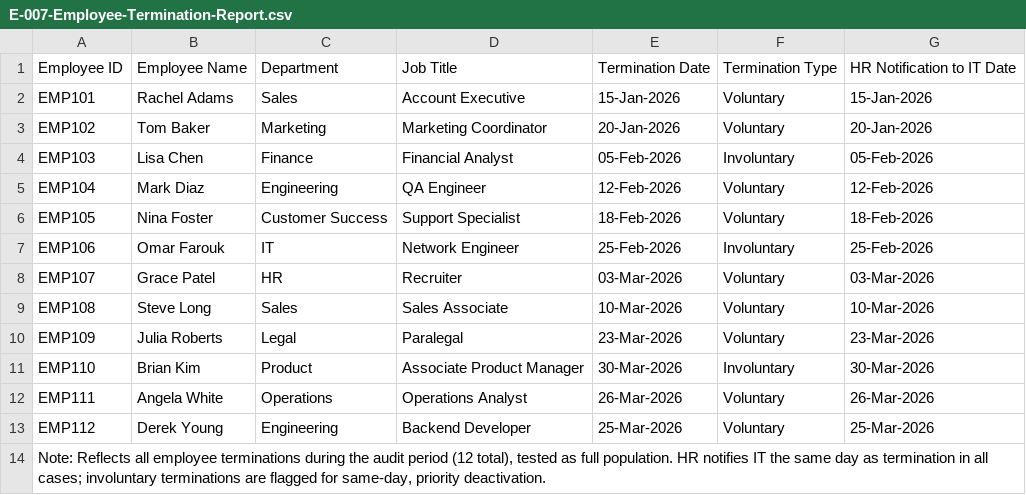
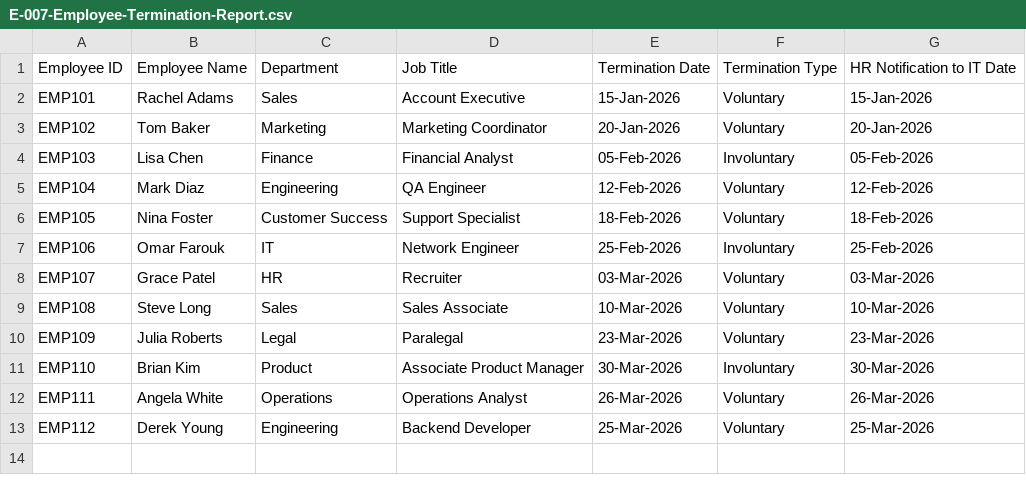
Before and after one commit to Sangeetha1997k/itgc-audit-portfolio, a CSV file: 04-User-Access-Management/E-007-Employee-Termination-Report.csv, drawn as a sheet.

```diff
--- a/04-User-Access-Management/E-007-Employee-Termination-Report.csv
+++ b/04-User-Access-Management/E-007-Employee-Termination-Report.csv
@@ -13,2 +13 @@ EMP111,Angela White,Operations,Operations Analyst,26-Mar-2026,Voluntary,26-Mar-2
 EMP112,Derek Young,Engineering,Backend Developer,25-Mar-2026,Voluntary,25-Mar-2026
-"Note: Reflects all employee terminations during the audit period (12 total), tested as full population. HR notifies IT the same day as termination in all cases; involuntary terminations are flagged for same-day, priority deactivation.",,,,,,
```
Also changed, not shown: 04-User-Access-Management/E-003-Reviewer-Signoff.csv, 04-User-Access-Management/E-006-Okta-Provisioning-Log.csv, 5 other files.
